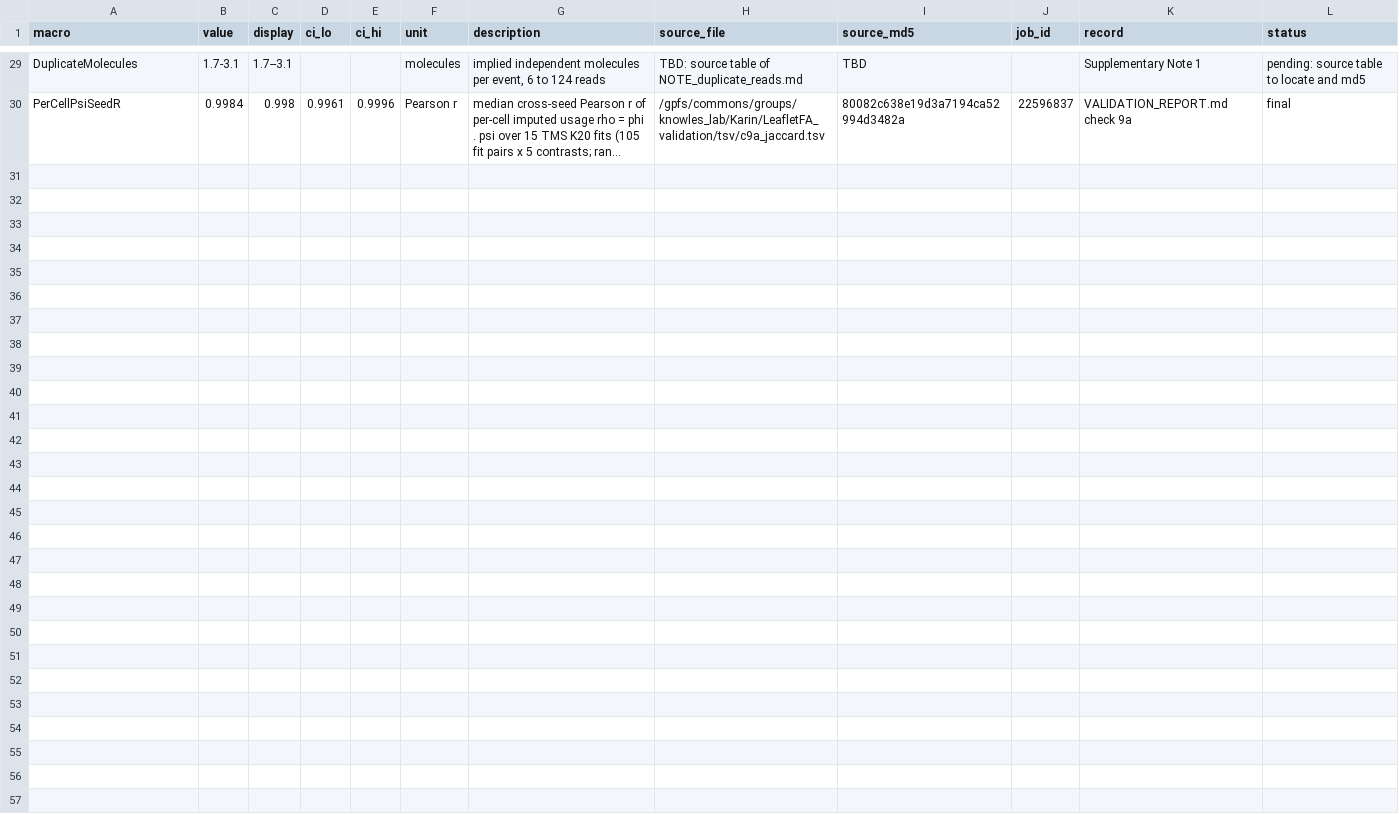
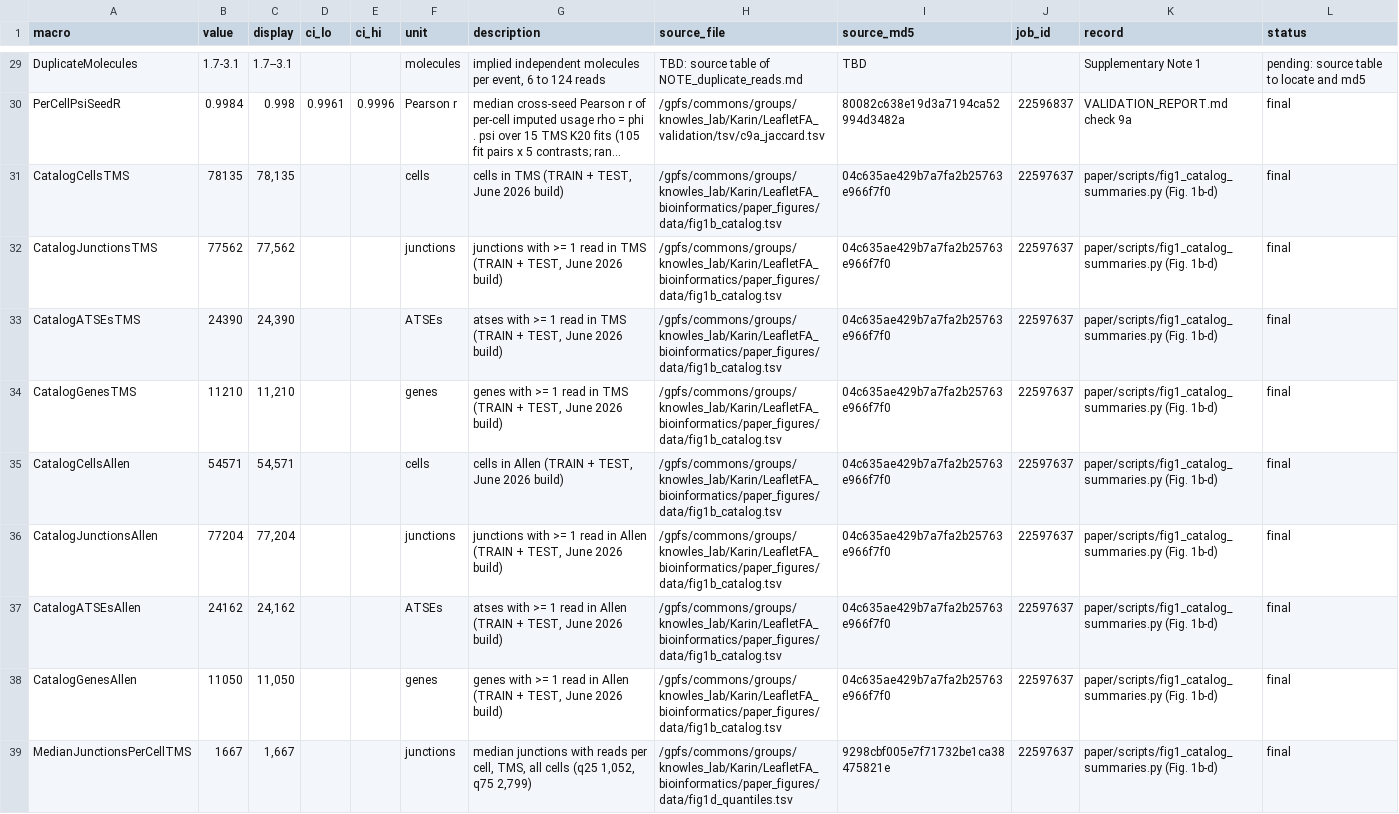
Before and after one commit to daklab/Leaflet-analysis, a TSV file: Bioinformatics2026/paper/ledger/results_ledger.tsv, drawn as a sheet; only a part is shown, gaps mark what is left out; long unchanged cells end in …; the diff covers the shown part only; the diff names each change by its address in the sheet, - before the commit and + after, or states it on an @@ line.

Commit message:
Figure 1 data panels in paper style: 1b catalog per dataset (June 2026 build, TMS 78,135 / Allen 54,571), 1c event types and junctions per ATSE, 1d sparsity per cell (junctions and ATSEs with reads per cell, reads per observed ATSE); slots for 1a (ATSEmapper, 70 x 50 mm) and 2a (model, 70 x 55 mm) schematics and 1e (duplicate reads, 58 x 40 mm); summaries script, ledger rows and numbers.tex; build record

```diff
--- a/Bioinformatics2026/paper/ledger/results_ledger.tsv
+++ b/Bioinformatics2026/paper/ledger/results_ledger.tsv
+row 31: CatalogCellsTMS | 78135 | 78,135 |  |  | cells | cells in TMS (TRAIN + TEST, June 2026 build) | /gpfs/commons/groups/knowles_lab/Karin/LeafletFA_bioinformatics/paper_figures/data/fig1b_catalog.tsv | 04c635ae429b7a7fa2b25763e966f7f0 | 22597637 | paper/scripts/fig1_catalog_summaries.py (Fig. 1b-d) | final
+row 32: CatalogJunctionsTMS | 77562 | 77,562 |  |  | junctions | junctions with >= 1 read in TMS (TRAIN + TEST, June 2026 build) | /gpfs/commons/groups/knowles_lab/Karin/LeafletFA_bioinformatics/paper_figures/data/fig1b_catalog.tsv | 04c635ae429b7a7fa2b25763e966f7f0 | 22597637 | paper/scripts/fig1_catalog_summaries.py (Fig. 1b-d) | final
+row 33: CatalogATSEsTMS | 24390 | 24,390 |  |  | ATSEs | atses with >= 1 read in TMS (TRAIN + TEST, June 2026 build) | /gpfs/commons/groups/knowles_lab/Karin/LeafletFA_bioinformatics/paper_figures/data/fig1b_catalog.tsv | 04c635ae429b7a7fa2b25763e966f7f0 | 22597637 | paper/scripts/fig1_catalog_summaries.py (Fig. 1b-d) | final
+row 34: CatalogGenesTMS | 11210 | 11,210 |  |  | genes | genes with >= 1 read in TMS (TRAIN + TEST, June 2026 build) | /gpfs/commons/groups/knowles_lab/Karin/LeafletFA_bioinformatics/paper_figures/data/fig1b_catalog.tsv | 04c635ae429b7a7fa2b25763e966f7f0 | 22597637 | paper/scripts/fig1_catalog_summaries.py (Fig. 1b-d) | final
+row 35: CatalogCellsAllen | 54571 | 54,571 |  |  | cells | cells in Allen (TRAIN + TEST, June 2026 build) | /gpfs/commons/groups/knowles_lab/Karin/LeafletFA_bioinformatics/paper_figures/data/fig1b_catalog.tsv | 04c635ae429b7a7fa2b25763e966f7f0 | 22597637 | paper/scripts/fig1_catalog_summaries.py (Fig. 1b-d) | final
+row 36: CatalogJunctionsAllen | 77204 | 77,204 |  |  | junctions | junctions with >= 1 read in Allen (TRAIN + TEST, June 2026 build) | /gpfs/commons/groups/knowles_lab/Karin/LeafletFA_bioinformatics/paper_figures/data/fig1b_catalog.tsv | 04c635ae429b7a7fa2b25763e966f7f0 | 22597637 | paper/scripts/fig1_catalog_summaries.py (Fig. 1b-d) | final
+row 37: CatalogATSEsAllen | 24162 | 24,162 |  |  | ATSEs | atses with >= 1 read in Allen (TRAIN + TEST, June 2026 build) | /gpfs/commons/groups/knowles_lab/Karin/LeafletFA_bioinformatics/paper_figures/data/fig1b_catalog.tsv | 04c635ae429b7a7fa2b25763e966f7f0 | 22597637 | paper/scripts/fig1_catalog_summaries.py (Fig. 1b-d) | final
+row 38: CatalogGenesAllen | 11050 | 11,050 |  |  | genes | genes with >= 1 read in Allen (TRAIN + TEST, June 2026 build) | /gpfs/commons/groups/knowles_lab/Karin/LeafletFA_bioinformatics/paper_figures/data/fig1b_catalog.tsv | 04c635ae429b7a7fa2b25763e966f7f0 | 22597637 | paper/scripts/fig1_catalog_summaries.py (Fig. 1b-d) | final
+row 39: MedianJunctionsPerCellTMS | 1667 | 1,667 |  |  | junctions | median junctions with reads per cell, TMS, all cells (q25 1,052, q75 2,799) | /gpfs/commons/groups/knowles_lab/Karin/LeafletFA_bioinformatics/paper_figures/data/fig1d_quantiles.tsv | 9298cbf005e7f71732be1ca38475821e | 22597637 | paper/scripts/fig1_catalog_summaries.py (Fig. 1b-d) | final
```
Also changed, not shown: 9 added rows elsewhere in this file, 6 other files.
